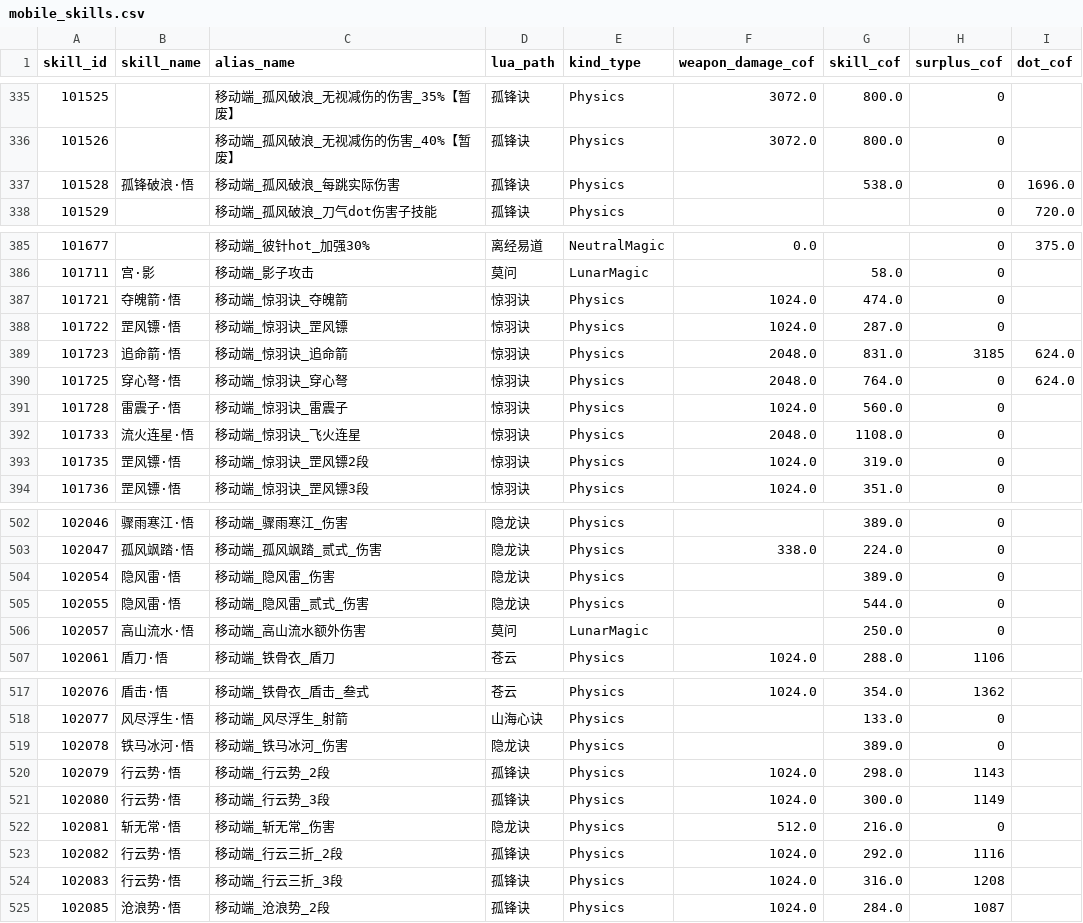
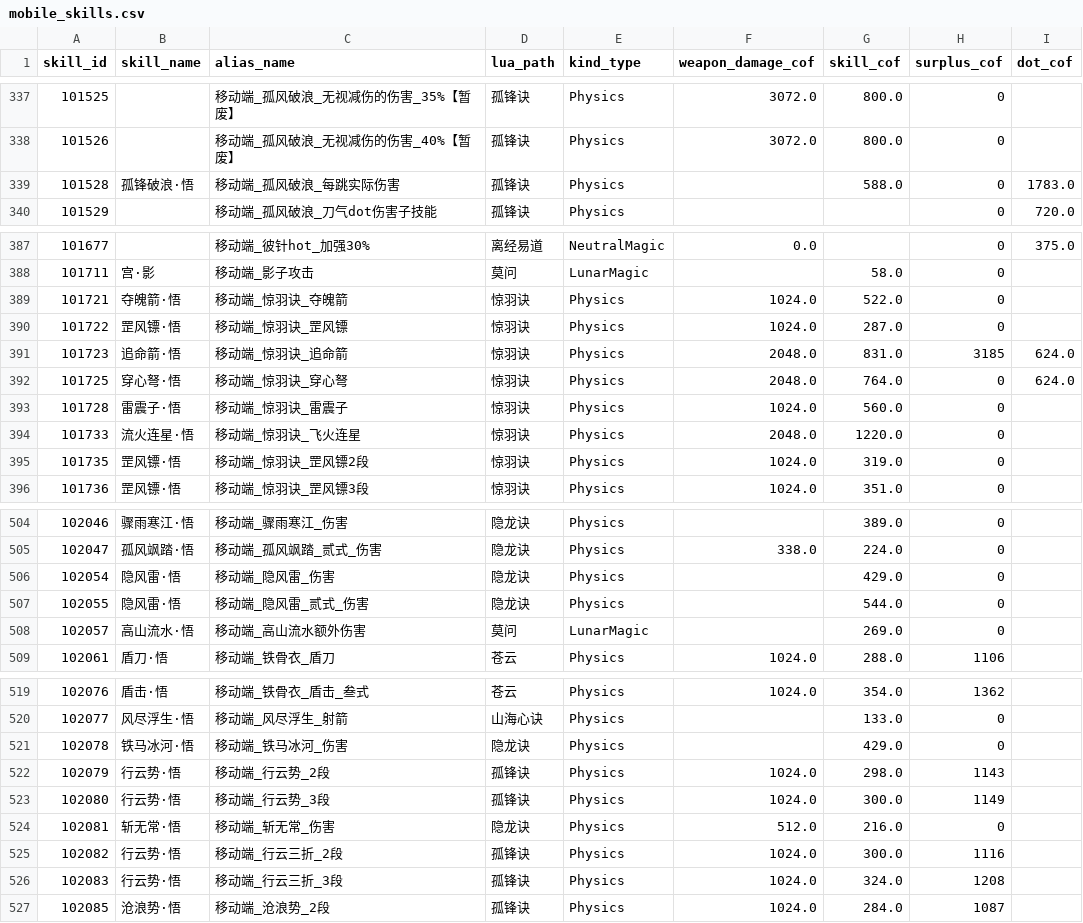
Before and after one commit to IcyTide/Formulator, a CSV file: assets/mobile_skills.csv, drawn as a sheet; only a part is shown, gaps mark what is left out; the diff covers the shown part only.

```diff
--- a/assets/mobile_skills.csv
+++ b/assets/mobile_skills.csv
@@ -336,3 +338,3 @@ skill_id,skill_name,alias_name,lua_path,kind_type,weapon_damage_cof,skill_cof,su
 101526,,移动端_孤风破浪_无视减伤的伤害_40%【暂废】,孤锋诀,Physics,3072.0,800.0,0,
-101528,孤锋破浪·悟,移动端_孤风破浪_每跳实际伤害,孤锋诀,Physics,,538.0,0,1696.0
+101528,孤锋破浪·悟,移动端_孤风破浪_每跳实际伤害,孤锋诀,Physics,,588.0,0,1783.0
 101529,,移动端_孤风破浪_刀气dot伤害子技能,孤锋诀,Physics,,,0,720.0
@@ -386,3 +388,3 @@ skill_id,skill_name,alias_name,lua_path,kind_type,weapon_damage_cof,skill_cof,su
 101711,宫·影,移动端_影子攻击,莫问,LunarMagic,,58.0,0,
-101721,夺魄箭·悟,移动端_惊羽诀_夺魄箭,惊羽诀,Physics,1024.0,474.0,0,
+101721,夺魄箭·悟,移动端_惊羽诀_夺魄箭,惊羽诀,Physics,1024.0,522.0,0,
 101722,罡风镖·悟,移动端_惊羽诀_罡风镖,惊羽诀,Physics,1024.0,287.0,0,
@@ -391,3 +393,3 @@ skill_id,skill_name,alias_name,lua_path,kind_type,weapon_damage_cof,skill_cof,su
 101728,雷震子·悟,移动端_惊羽诀_雷震子,惊羽诀,Physics,1024.0,560.0,0,
-101733,流火连星·悟,移动端_惊羽诀_飞火连星,惊羽诀,Physics,2048.0,1108.0,0,
+101733,流火连星·悟,移动端_惊羽诀_飞火连星,惊羽诀,Physics,2048.0,1220.0,0,
 101735,罡风镖·悟,移动端_惊羽诀_罡风镖2段,惊羽诀,Physics,1024.0,319.0,0,
@@ -503,5 +505,5 @@ skill_id,skill_name,alias_name,lua_path,kind_type,weapon_damage_cof,skill_cof,su
 102047,孤风飒踏·悟,移动端_孤风飒踏_贰式_伤害,隐龙诀,Physics,338.0,224.0,0,
-102054,隐风雷·悟,移动端_隐风雷_伤害,隐龙诀,Physics,,389.0,0,
+102054,隐风雷·悟,移动端_隐风雷_伤害,隐龙诀,Physics,,429.0,0,
 102055,隐风雷·悟,移动端_隐风雷_贰式_伤害,隐龙诀,Physics,,544.0,0,
-102057,高山流水·悟,移动端_高山流水额外伤害,莫问,LunarMagic,,250.0,0,
+102057,高山流水·悟,移动端_高山流水额外伤害,莫问,LunarMagic,,269.0,0,
 102061,盾刀·悟,移动端_铁骨衣_盾刀,苍云,Physics,1024.0,288.0,1106,
@@ -518,3 +520,3 @@ skill_id,skill_name,alias_name,lua_path,kind_type,weapon_damage_cof,skill_cof,su
 102077,风尽浮生·悟,移动端_风尽浮生_射箭,山海心诀,Physics,,133.0,0,
-102078,铁马冰河·悟,移动端_铁马冰河_伤害,隐龙诀,Physics,,389.0,0,
+102078,铁马冰河·悟,移动端_铁马冰河_伤害,隐龙诀,Physics,,429.0,0,
 102079,行云势·悟,移动端_行云势_2段,孤锋诀,Physics,1024.0,298.0,1143,
@@ -522,4 +524,4 @@ skill_id,skill_name,alias_name,lua_path,kind_type,weapon_damage_cof,skill_cof,su
 102081,斩无常·悟,移动端_斩无常_伤害,隐龙诀,Physics,512.0,216.0,0,
-102082,行云势·悟,移动端_行云三折_2段,孤锋诀,Physics,1024.0,292.0,1116,
-102083,行云势·悟,移动端_行云三折_3段,孤锋诀,Physics,1024.0,316.0,1208,
+102082,行云势·悟,移动端_行云三折_2段,孤锋诀,Physics,1024.0,300.0,1116,
+102083,行云势·悟,移动端_行云三折_3段,孤锋诀,Physics,1024.0,324.0,1208,
 102085,沧浪势·悟,移动端_沧浪势_2段,孤锋诀,Physics,1024.0,284.0,1087,
```
Also changed, not shown: 3 added rows and 22 edited cells elsewhere in this file, 15 other files.
